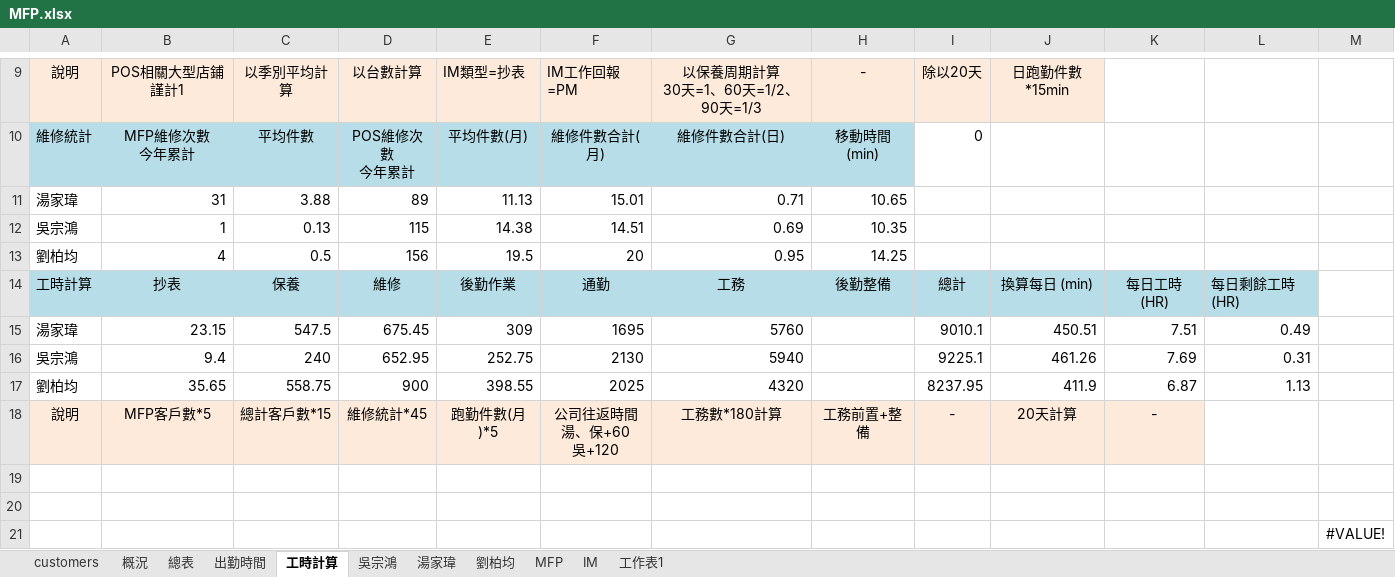
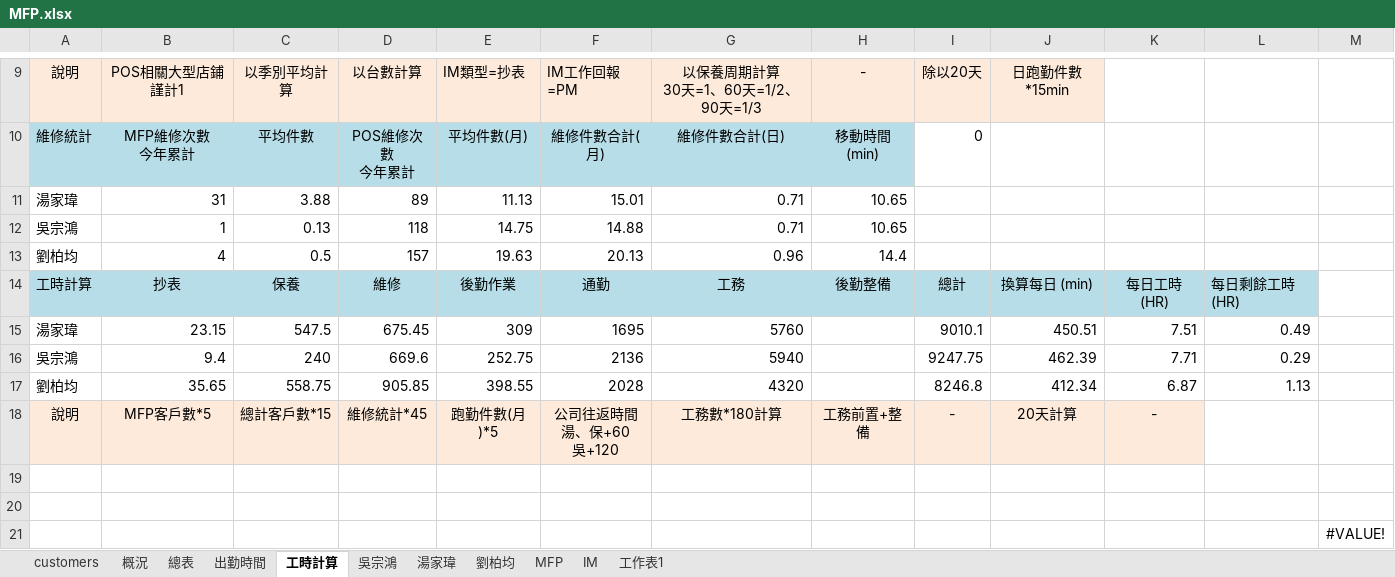
Before and after one commit to Yang-0419-di/FW_2, an Excel workbook: MFP/MFP.xlsx, sheet 工時計算, drawn as a sheet; only a part is shown, gaps mark what is left out; values as stored, in another font and other column widths than the file's, no borders; the diff names each change by its address in the sheet, - before the commit and + after, or states it on an @@ line.

```diff
--- a/MFP/MFP.xlsx (sheet 工時計算)
+++ b/MFP/MFP.xlsx (sheet 工時計算)
-D12: 115
+D12: 118
-E12: 14.38
+E12: 14.75
-F12: 14.51
+F12: 14.88
-G12: 0.69
+G12: 0.71
-H12: 10.35
+H12: 10.65
-D13: 156
+D13: 157
-E13: 19.5
+E13: 19.63
-F13: 20
+F13: 20.13
-G13: 0.95
+G13: 0.96
-H13: 14.25
+H13: 14.4
-D16: 652.95
+D16: 669.6
-F16: 2130
+F16: 2136
-I16: 9225.1
+I16: 9247.75
-J16: 461.26
+J16: 462.39
-K16: 7.69
+K16: 7.71
-L16: 0.31
+L16: 0.29
-D17: 900
+D17: 905.85
-F17: 2025
+F17: 2028
-I17: 8237.95
+I17: 8246.8
-J17: 411.9
+J17: 412.34
```
Also changed, not shown: sheet IM, sheet 出勤時間, hidden cells, charts or pictures, IM/202608_HL_Maintain_Report.xlsx, MFP/output.xlsx, 6 other files.
